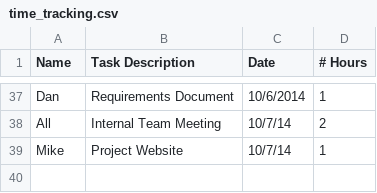
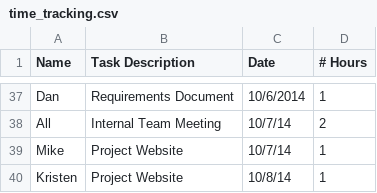
Before and after one commit to rigatoni/rigatoni.github.io, a CSV file: assets/time_tracking.csv, drawn as a sheet; only a part is shown, gaps mark what is left out; the diff names each change by its address in the sheet, - before the commit and + after, or states it on an @@ line.

Commit message:
Updated time tracking

```diff
--- a/assets/time_tracking.csv
+++ b/assets/time_tracking.csv
+row 40: Kristen | Project Website | 10/8/14 | 1
```
